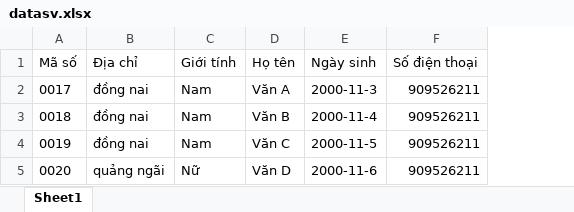
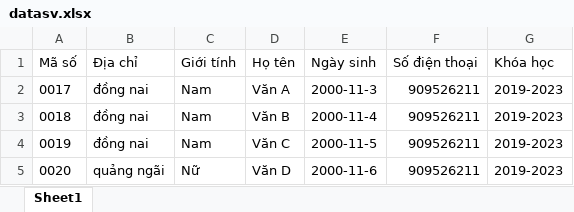
Before and after one commit to NguyenTranNgocToi/ProjectCongNgheMoiLayout, an Excel workbook: file/datasv.xlsx, sheet Sheet1, drawn as a sheet; values as stored, in another font and other column widths than the file's, no borders; the diff names each change by its address in the sheet, - before the commit and + after, or states it on an @@ line.

```diff
--- a/file/datasv.xlsx (sheet Sheet1)
+++ b/file/datasv.xlsx (sheet Sheet1)
+column G (Khóa học), rows 2-5: all 2019-2023
```
Also changed, not shown: 6 other files.
